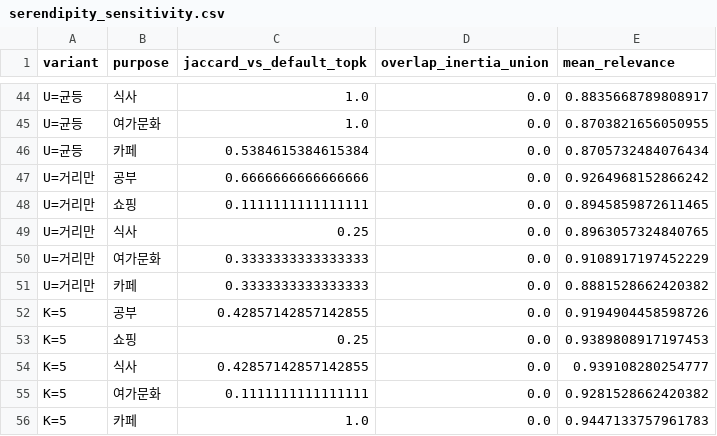
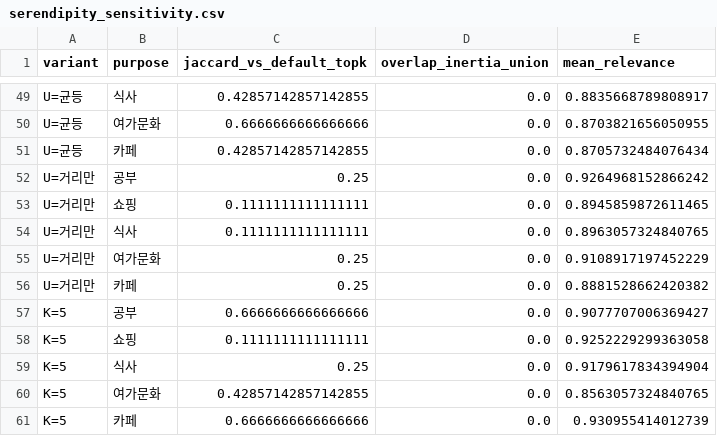
Before and after one commit to fastpageson-cmyk/maximus-analysis-archive, a CSV file: data/processed/serendipity_ranking/serendipity_sensitivity.csv, drawn as a sheet; only a part is shown, gaps mark what is left out; addresses are those after the commit; the diff covers the shown part only; the diff names each change by its address in the sheet, - before the commit and + after, or states it on an @@ line.

```diff
--- a/data/processed/serendipity_ranking/serendipity_sensitivity.csv
+++ b/data/processed/serendipity_ranking/serendipity_sensitivity.csv
-C49 (jaccard_vs_default_topk): 1.0
+C49 (jaccard_vs_default_topk): 0.42857142857142855
-C50 (jaccard_vs_default_topk): 1.0
+C50 (jaccard_vs_default_topk): 0.6666666666666666
-C51 (jaccard_vs_default_topk): 0.5384615384615384
+C51 (jaccard_vs_default_topk): 0.42857142857142855
-C52 (jaccard_vs_default_topk): 0.6666666666666666
+C52 (jaccard_vs_default_topk): 0.25
-C54 (jaccard_vs_default_topk): 0.25
+C54 (jaccard_vs_default_topk): 0.1111111111111111
-C55:C56 (jaccard_vs_default_topk): 0.3333333333333333
+C55:C56 (jaccard_vs_default_topk): 0.25
-C57 (jaccard_vs_default_topk): 0.42857142857142855
+C57 (jaccard_vs_default_topk): 0.6666666666666666
-E57 (mean_relevance): 0.9194904458598726
+E57 (mean_relevance): 0.9077707006369427
-C58 (jaccard_vs_default_topk): 0.25
+C58 (jaccard_vs_default_topk): 0.1111111111111111
-E58 (mean_relevance): 0.9389808917197453
+E58 (mean_relevance): 0.9252229299363058
-C59 (jaccard_vs_default_topk): 0.42857142857142855
+C59 (jaccard_vs_default_topk): 0.25
-E59 (mean_relevance): 0.939108280254777
+E59 (mean_relevance): 0.9179617834394904
-C60 (jaccard_vs_default_topk): 0.1111111111111111
+C60 (jaccard_vs_default_topk): 0.42857142857142855
-E60 (mean_relevance): 0.9281528662420382
+E60 (mean_relevance): 0.8563057324840765
-C61 (jaccard_vs_default_topk): 1.0
+C61 (jaccard_vs_default_topk): 0.6666666666666666
-E61 (mean_relevance): 0.9447133757961783
+E61 (mean_relevance): 0.930955414012739
```
Also changed, not shown: 5 added rows and 59 edited cells elsewhere in this file, data/processed/serendipity_ranking/serendipity_backtest_proxy_label.csv, data/processed/serendipity_ranking/serendipity_beyond_accuracy.csv, 14 other files.
